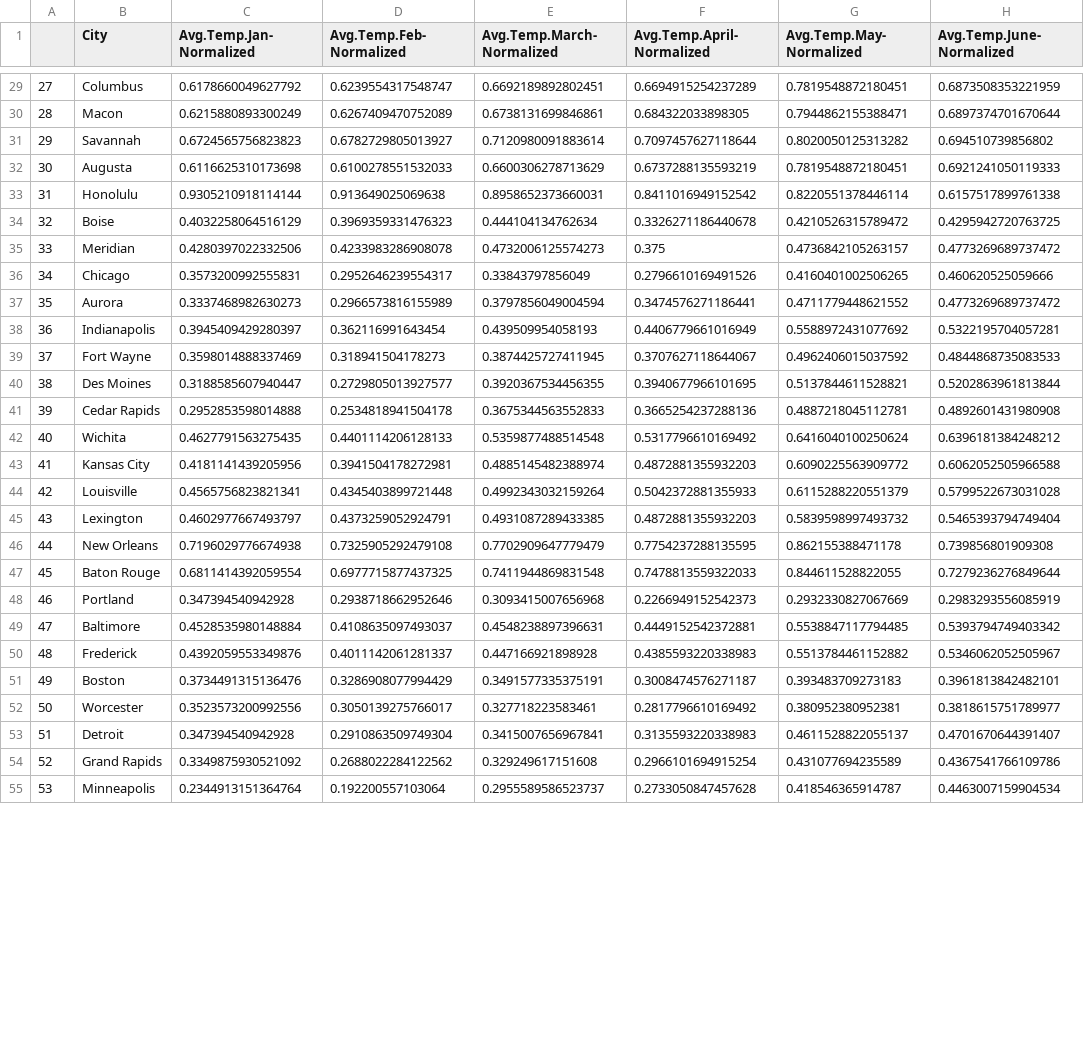
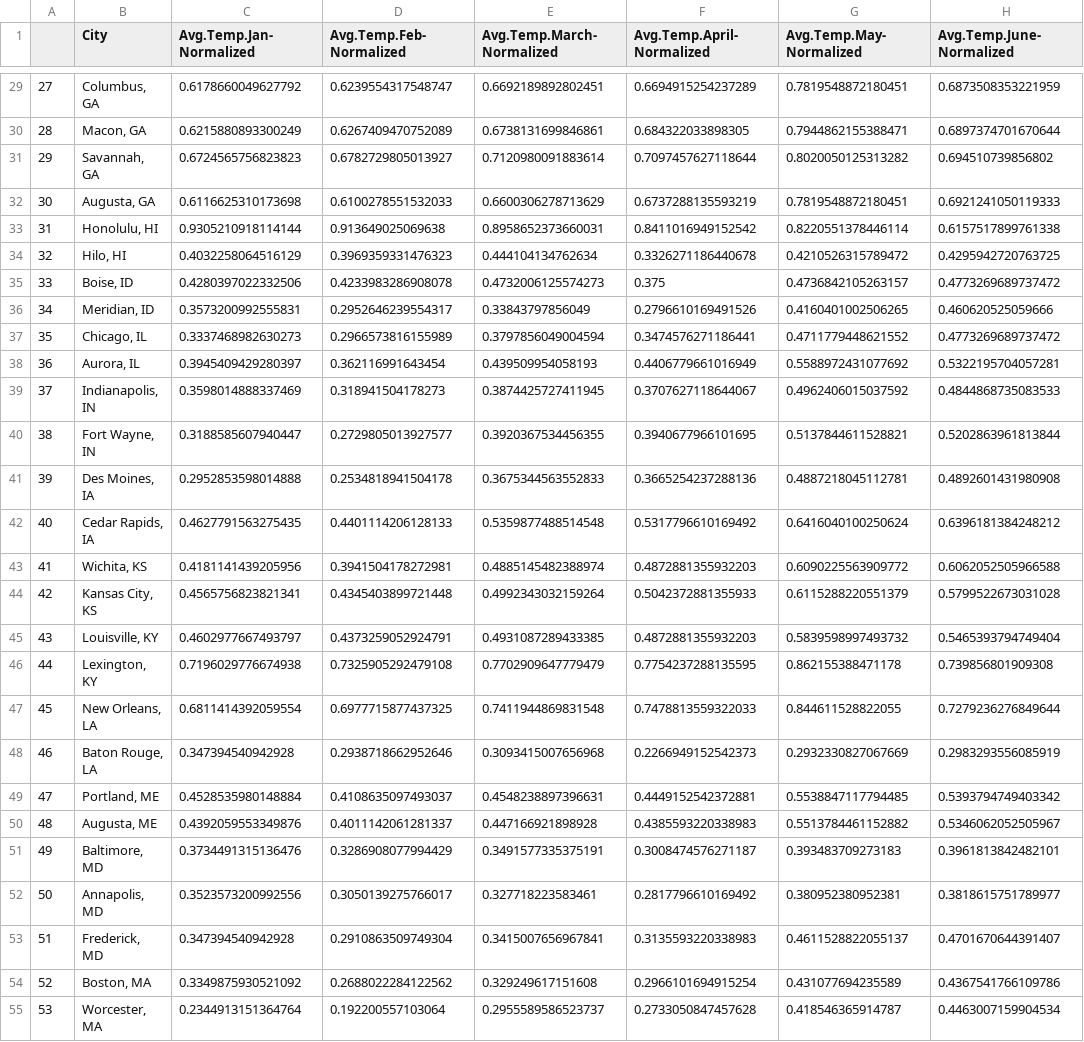
Before and after one commit to owen-runge/vacation-recommender-app, a CSV file: backend/suvey_normalized_data.csv, drawn as a sheet; only a part is shown, gaps mark what is left out; the diff covers the shown part only; the diff names each change by its address in the sheet, - before the commit and + after, or states it on an @@ line.

```diff
--- a/backend/suvey_normalized_data.csv
+++ b/backend/suvey_normalized_data.csv
-B29 (City): Columbus
+B29 (City): Columbus, GA
-B30 (City): Macon
+B30 (City): Macon, GA
-B31 (City): Savannah
+B31 (City): Savannah, GA
-B32 (City): Augusta
+B32 (City): Augusta, GA
-B33 (City): Honolulu
+B33 (City): Honolulu, HI
-B34 (City): Boise
+B34 (City): Hilo, HI
-B35 (City): Meridian
+B35 (City): Boise, ID
-B36 (City): Chicago
+B36 (City): Meridian, ID
-B37 (City): Aurora
+B37 (City): Chicago, IL
-B38 (City): Indianapolis
+B38 (City): Aurora, IL
-B39 (City): Fort Wayne
+B39 (City): Indianapolis, IN
-B40 (City): Des Moines
+B40 (City): Fort Wayne, IN
-B41 (City): Cedar Rapids
+B41 (City): Des Moines, IA
-B42 (City): Wichita
+B42 (City): Cedar Rapids, IA
-B43 (City): Kansas City
+B43 (City): Wichita, KS
-B44 (City): Louisville
+B44 (City): Kansas City, KS
-B45 (City): Lexington
+B45 (City): Louisville, KY
-B46 (City): New Orleans
+B46 (City): Lexington, KY
-B47 (City): Baton Rouge
+B47 (City): New Orleans, LA
-B48 (City): Portland
+B48 (City): Baton Rouge, LA
-B49 (City): Baltimore
+B49 (City): Portland, ME
-B50 (City): Frederick
+B50 (City): Augusta, ME
-B51 (City): Boston
+B51 (City): Baltimore, MD
-B52 (City): Worcester
+B52 (City): Annapolis, MD
-B53 (City): Detroit
+B53 (City): Frederick, MD
-B54 (City): Grand Rapids
+B54 (City): Boston, MA
-B55 (City): Minneapolis
+B55 (City): Worcester, MA
```
Also changed, not shown: 99 edited cells elsewhere in this file.
